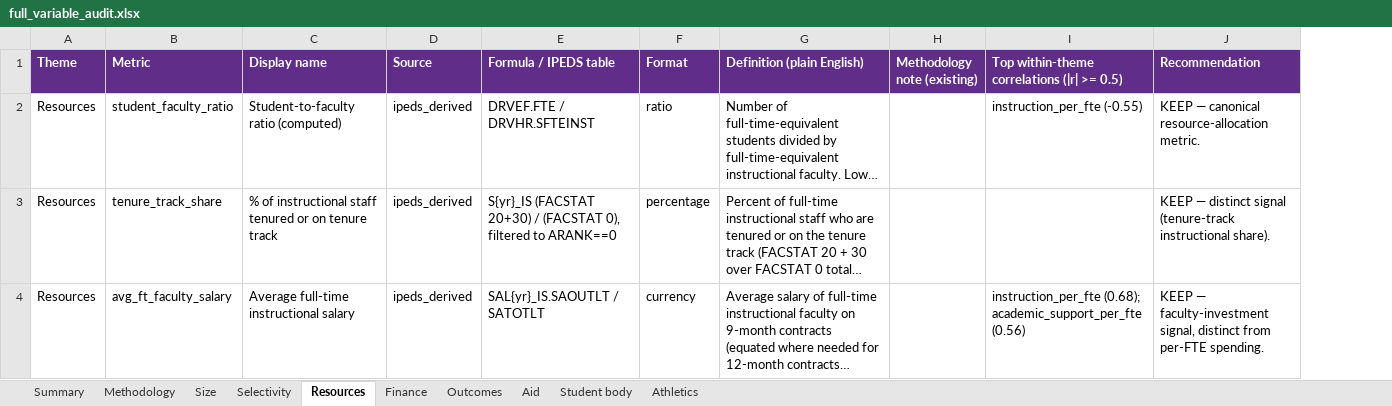
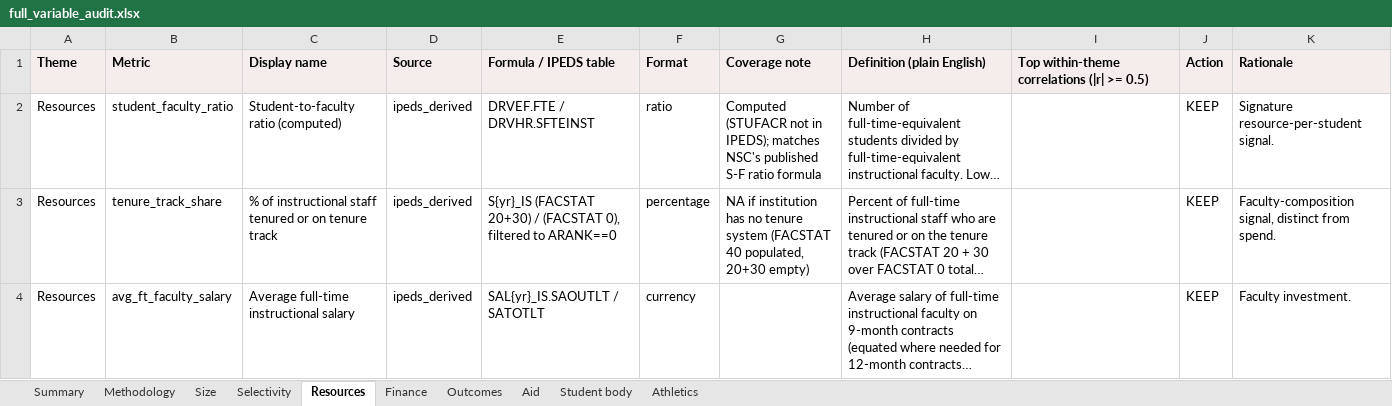
Before and after one commit to cawenz/peer_schools, an Excel workbook: output/audits/full_variable_audit.xlsx, sheet Resources, drawn as a sheet; only a part is shown; long unchanged cells end in …; values as stored, in another font and other column widths than the file's, no borders; removed rows and columns are numbered as before the commit, all else as after; the diff covers the shown part only; the diff names each change by its address in the sheet, - before the commit and + after, or states it on an @@ line.

Commit message:
Sharpen theme presets + prune 5 redundant clustering vars
- Presets: shift from flat 2.5x-one-theme to 3/1/1/0 pattern.
  Aid/Outcomes/Selectivity/Research now shift peer lists 10-15/20
  instead of 16-19/20. Size/student_body/resources also sharpened
  for consistency.
- Prune 4 redundant clustering vars (scenario B from audit):
  avg_inst_grant, pct_need_fully_met, endowment_coverage_years,
  first_gen_grad_rate_6yr - all flipped to descriptive.
- Prune 1 algebraic identity: total_varsity_sports flipped to
  descriptive (double-counts mens_ + womens_).
- Remove same_religious_tradition from THEME_VARS student_body:
  student_body is now purely demographic; mission fit is handled
  via the Religious Tradition sidebar filter.
- Regenerate full_variable_audit.xlsx + resources_finance_audit.xlsx
  against current state.
- Add scratchpad/ to .gitignore.
- Add acceptance_rates_ranked_universe CSVs (2023-24 + 2024-25).

```diff
--- a/output/audits/full_variable_audit.xlsx (sheet Resources)
+++ b/output/audits/full_variable_audit.xlsx (sheet Resources)
+column G (Coverage note), rows 2-3: Computed (STUFACR not in IPEDS); matches NSC's published S-F ratio formula | NA if institution has no tenure system (FACSTAT 40 populated, 20+30 empty)
-column H (Methodology note (existing)), empty
-column J (Recommendation), rows 2-4: KEEP — canonical resource-allocation metric. | KEEP — distinct signal (tenure-track instructional share). | KEEP — faculty-investment signal, distinct from per-FTE spending.
+column J (Action), rows 2-4: all KEEP
+column K (Rationale), rows 2-4: Signature resource-per-student signal. | Faculty-composition signal, distinct from spend. | Faculty investment.
@@ A1:F1 fill: #602D89 → #F4EDEC, text colour: #FFFFFF → black @@
@@ H1 fill: #602D89 → #F4EDEC, text colour: #FFFFFF → black @@
@@ I1 fill: #602D89 → #F4EDEC, text colour: #FFFFFF → black @@
-I2: instruction_per_fte (-0.55)
+I2: (empty)
-I4: instruction_per_fte (0.68); academic_support_per_fte (0.56)
+I4: (empty)
```
Also changed, not shown: 2 removed rows and 2 edited cells elsewhere in this sheet, sheet Summary, sheet Athletics, sheet Student body, sheet Outcomes, sheet Selectivity, sheet Aid, 3 more sheets, output/audits/resources_finance_audit.xlsx, 9 other files.
